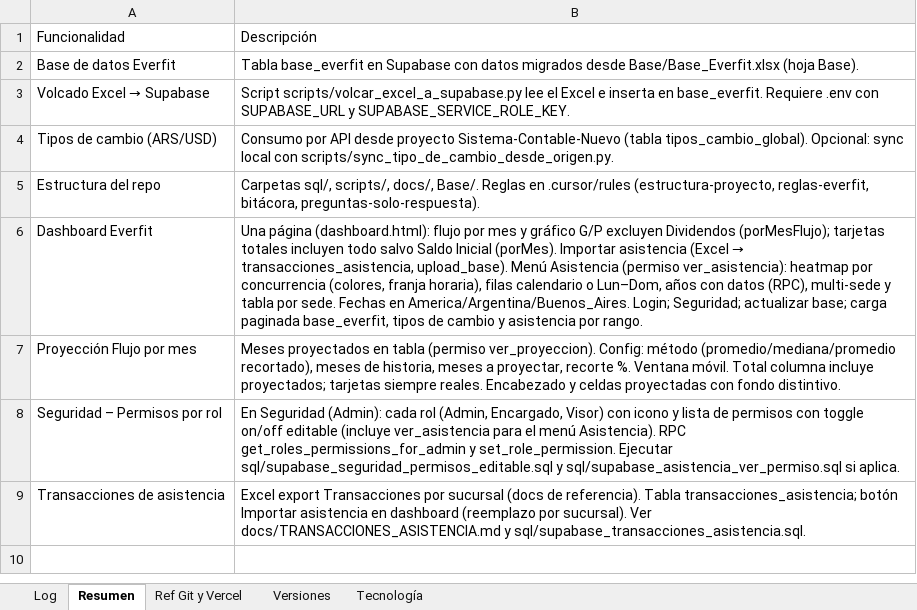
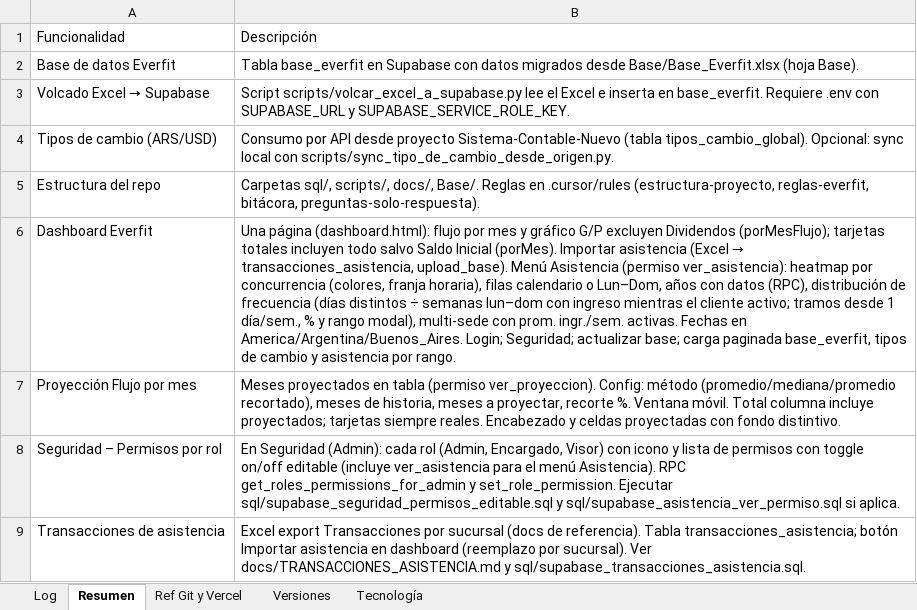
Before and after one commit to lucasbustosmartin-coder/Everfit, an Excel workbook: Bitacora_tareas.xlsx, sheet Resumen, drawn as a sheet; values as stored, in another font and other column widths than the file's, no borders; the diff names each change by its address in the sheet, - before the commit and + after, or states it on an @@ line.

```diff
--- a/Bitacora_tareas.xlsx (sheet Resumen)
+++ b/Bitacora_tareas.xlsx (sheet Resumen)
-B6: …datos (RPC), multi-sede y tabla por sede. Fechas en…
+B6: …datos (RPC), distribución de frecuencia (días distintos ÷ semanas lun–dom con ingreso mientras el cliente activo; tramos desde 1 día/sem., % y rango modal), multi-sede con prom. ingr./sem. activas. Fechas en…
```
Also changed, not shown: sheet Log, sheet Versiones, 2 other files.
